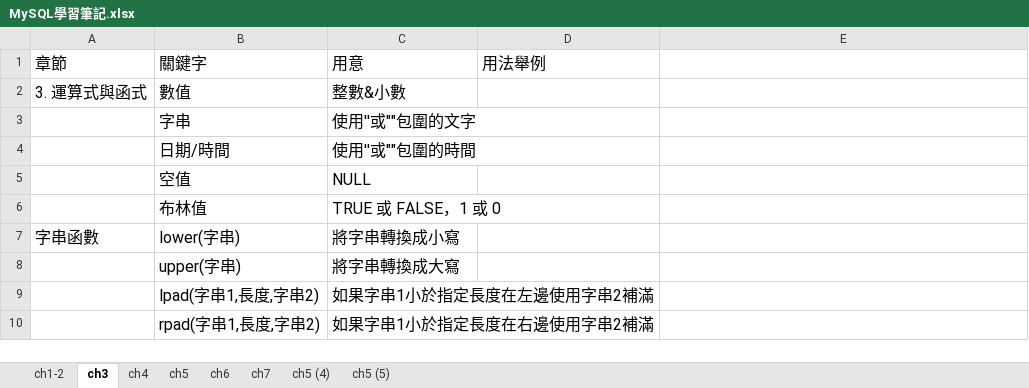
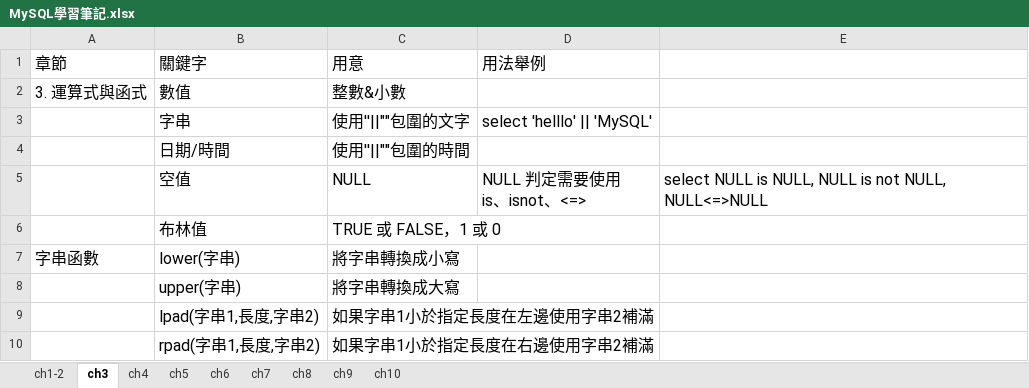
Before and after one commit to JamesHu0902/todolist, an Excel workbook: MySQL學習筆記.xlsx, sheet ch3, drawn as a sheet; only a part is shown; values as stored, in another font and other column widths than the file's, no borders; ↵ is a line break in a cell; the diff names each change by its address in the sheet, - before the commit and + after, or states it on an @@ line.

```diff
--- a/MySQL學習筆記.xlsx (sheet ch3)
+++ b/MySQL學習筆記.xlsx (sheet ch3)
-sheet tab: ch5 (4)
-sheet tab: ch5 (5)
+sheet tab: ch8
+sheet tab: ch9
+sheet tab: ch10
-C3 (用意): 使用''或""包圍的文字
+C3 (用意): 使用''||""包圍的文字
-D3 (用法舉例): (empty)
+D3 (用法舉例): select 'helllo' || 'MySQL'
-C4 (用意): 使用''或""包圍的時間
+C4 (用意): 使用''||""包圍的時間
-D5 (用法舉例): (empty)
+D5 (用法舉例): NULL 判定需要使用 ↵ is、isnot、<=>
-E5: (empty)
+E5: select NULL is NULL, NULL is not NULL, NULL<=>NULL
```
Also changed, not shown: sheet ch6, sheet ch5, sheet ch1-2, 1 other file.
